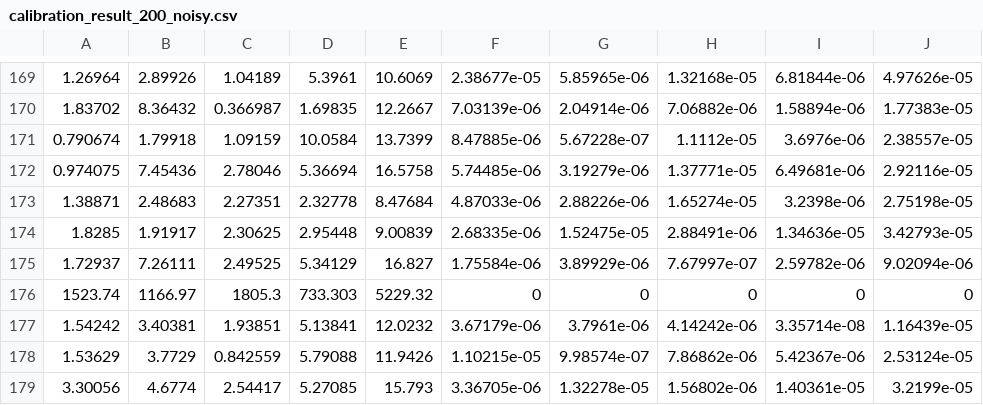
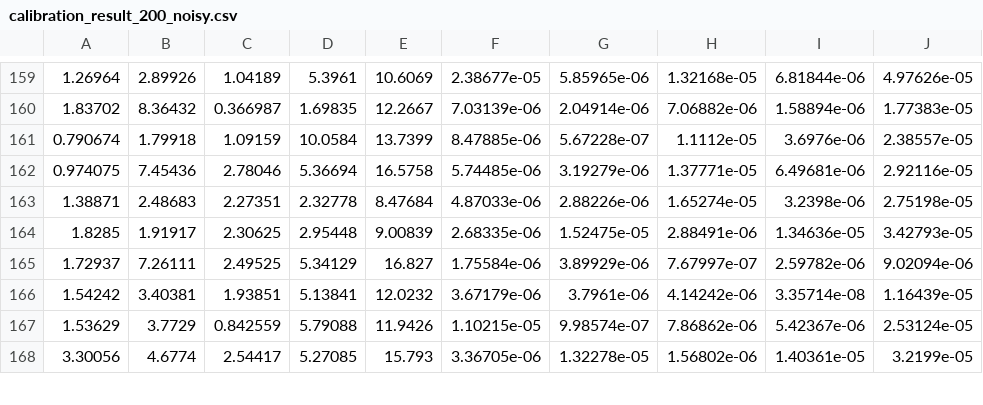
Before and after one commit to MohammadrezaDindarloo/ARASFactorSLAC, a CSV file: ArasFactor_long_cable_simulation/scampi_factor_graph/result/calibration_result_200_noisy.csv, drawn as a sheet; only a part is shown, gaps mark what is left out; the diff covers the shown part only.

```diff
--- a/ArasFactor_long_cable_simulation/scampi_factor_graph/result/calibration_result_200_noisy.csv
+++ b/ArasFactor_long_cable_simulation/scampi_factor_graph/result/calibration_result_200_noisy.csv
@@ -175,3 +165,2 @@
 1.72937,7.26111,2.49525,5.34129,16.827,1.75584e-06,3.89929e-06,7.67997e-07,2.59782e-06,9.02094e-06
-1523.74,1166.97,1805.3,733.303,5229.32,0,0,0,0,0
 1.54242,3.40381,1.93851,5.13841,12.0232,3.67179e-06,3.7961e-06,4.14242e-06,3.35714e-08,1.16439e-05
```
Also changed, not shown: 15 removed rows elsewhere in this file, ArasFactor_long_cable_realdata/scampi_factor_graph/dataset/recordyn_dataset.csv, ArasFactor_long_cable_realdata/scampi_factor_graph/result/GT_pose_slakc.csv, 24 other files.
